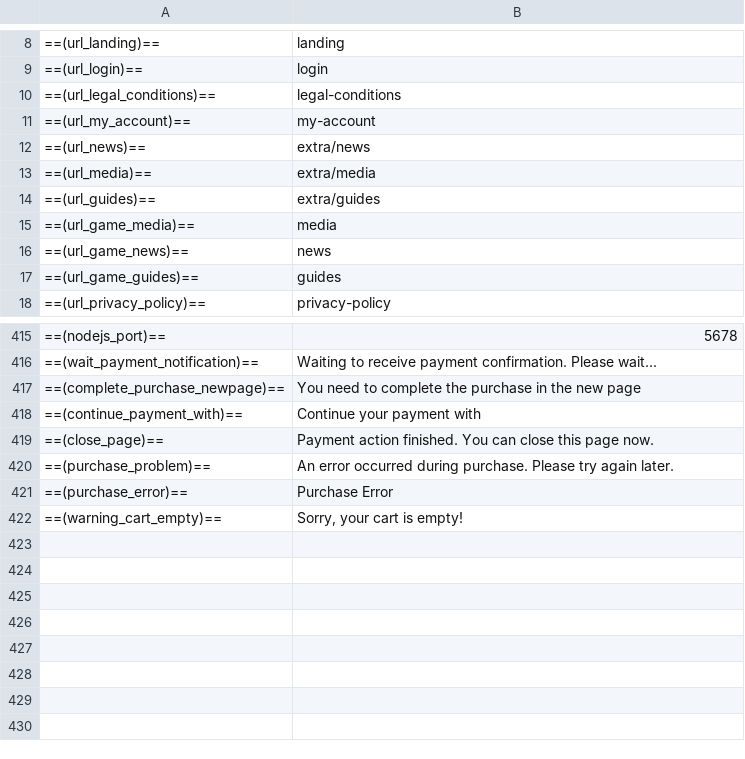
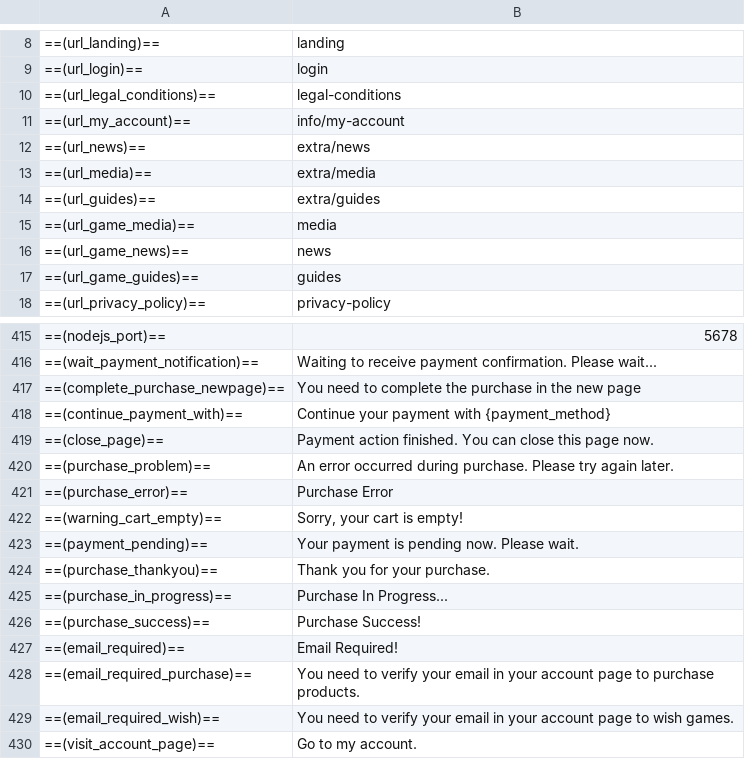
Before and after one commit to Rapig1915/idc-web-design, a CSV file: language.csv, drawn as a sheet; only a part is shown, gaps mark what is left out.

Commit message:
email required for wish/purchase, new-design on home, adopt image param

```diff
--- a/language.csv
+++ b/language.csv
@@ -10,3 +10,3 @@
 ==(url_legal_conditions)==;legal-conditions
-==(url_my_account)==;my-account
+==(url_my_account)==;info/my-account
 ==(url_news)==;extra/news
@@ -417,3 +417,3 @@
 ==(complete_purchase_newpage)==;You need to complete the purchase in the new page
-==(continue_payment_with)==;Continue your payment with
+==(continue_payment_with)==;Continue your payment with {payment_method}
 ==(close_page)==;Payment action finished. You can close this page now.
@@ -422 +422,9 @@
 ==(warning_cart_empty)==;Sorry, your cart is empty!
+==(payment_pending)==;Your payment is pending now. Please wait.
+==(purchase_thankyou)==;Thank you for your purchase.
+==(purchase_in_progress)==;Purchase In Progress...
+==(purchase_success)==;Purchase Success!
+==(email_required)==;Email Required!
+==(email_required_purchase)==;You need to verify your email in your account page to purchase products.
+==(email_required_wish)==;You need to verify your email in your account page to wish games.
+==(visit_account_page)==;Go to my account.
```
Also changed, not shown: 15 other files.
